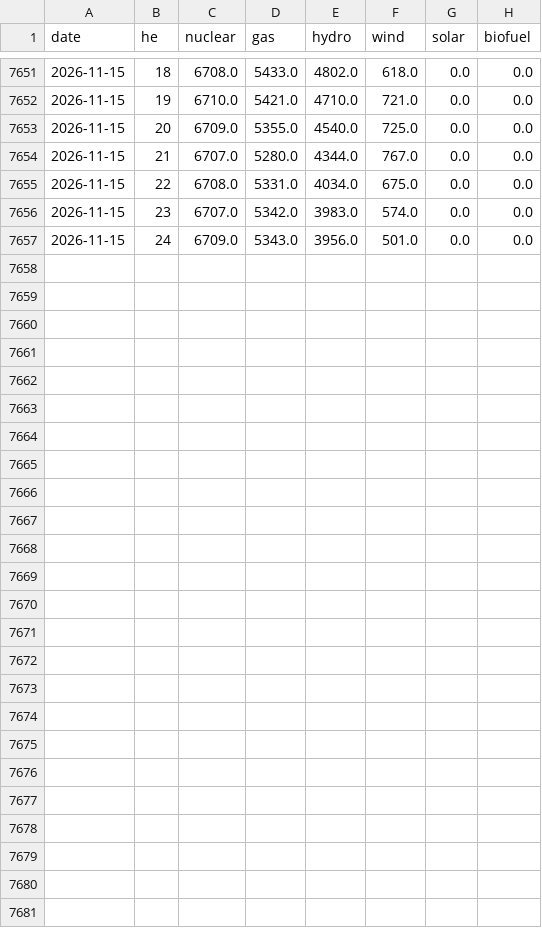
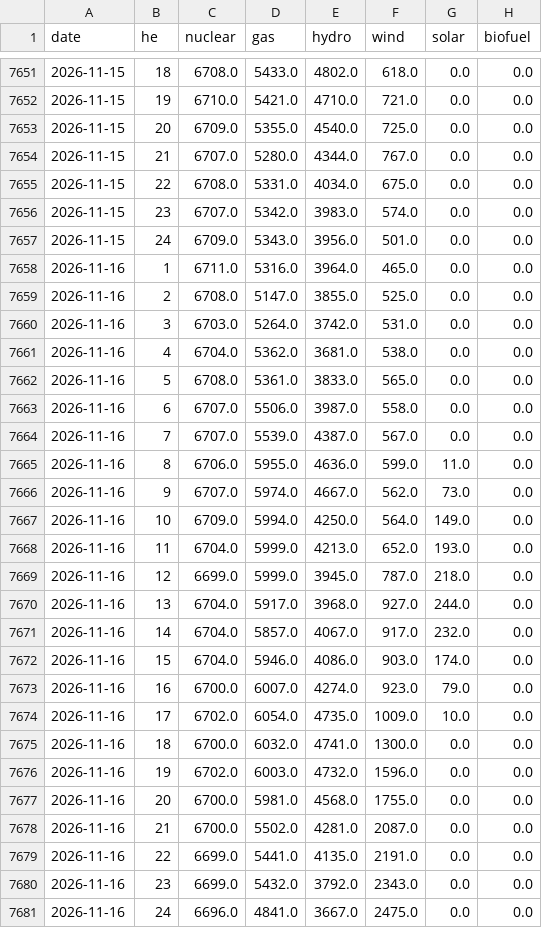
Before and after one commit to lulopdz/ontario-grid, a CSV file: data/generation/2026.csv, drawn as a sheet; only a part is shown, gaps mark what is left out.

```diff
--- a/data/generation/2026.csv
+++ b/data/generation/2026.csv
@@ -7657 +7657,25 @@ date,he,nuclear,gas,hydro,wind,solar,biofuel
 2026-11-15,24,6709.0,5343.0,3956.0,501.0,0.0,0.0
+2026-11-16,1,6711.0,5316.0,3964.0,465.0,0.0,0.0
+2026-11-16,2,6708.0,5147.0,3855.0,525.0,0.0,0.0
+2026-11-16,3,6703.0,5264.0,3742.0,531.0,0.0,0.0
+2026-11-16,4,6704.0,5362.0,3681.0,538.0,0.0,0.0
+2026-11-16,5,6708.0,5361.0,3833.0,565.0,0.0,0.0
+2026-11-16,6,6707.0,5506.0,3987.0,558.0,0.0,0.0
+2026-11-16,7,6707.0,5539.0,4387.0,567.0,0.0,0.0
+2026-11-16,8,6706.0,5955.0,4636.0,599.0,11.0,0.0
+2026-11-16,9,6707.0,5974.0,4667.0,562.0,73.0,0.0
+2026-11-16,10,6709.0,5994.0,4250.0,564.0,149.0,0.0
+2026-11-16,11,6704.0,5999.0,4213.0,652.0,193.0,0.0
+2026-11-16,12,6699.0,5999.0,3945.0,787.0,218.0,0.0
+2026-11-16,13,6704.0,5917.0,3968.0,927.0,244.0,0.0
+2026-11-16,14,6704.0,5857.0,4067.0,917.0,232.0,0.0
+2026-11-16,15,6704.0,5946.0,4086.0,903.0,174.0,0.0
+2026-11-16,16,6700.0,6007.0,4274.0,923.0,79.0,0.0
+2026-11-16,17,6702.0,6054.0,4735.0,1009.0,10.0,0.0
+2026-11-16,18,6700.0,6032.0,4741.0,1300.0,0.0,0.0
+2026-11-16,19,6702.0,6003.0,4732.0,1596.0,0.0,0.0
+2026-11-16,20,6700.0,5981.0,4568.0,1755.0,0.0,0.0
+2026-11-16,21,6700.0,5502.0,4281.0,2087.0,0.0,0.0
+2026-11-16,22,6699.0,5441.0,4135.0,2191.0,0.0,0.0
+2026-11-16,23,6699.0,5432.0,3792.0,2343.0,0.0,0.0
+2026-11-16,24,6696.0,4841.0,3667.0,2475.0,0.0,0.0
```
Also changed, not shown: data/adequacy.csv, data/demand/2026.csv, 10 other files.
